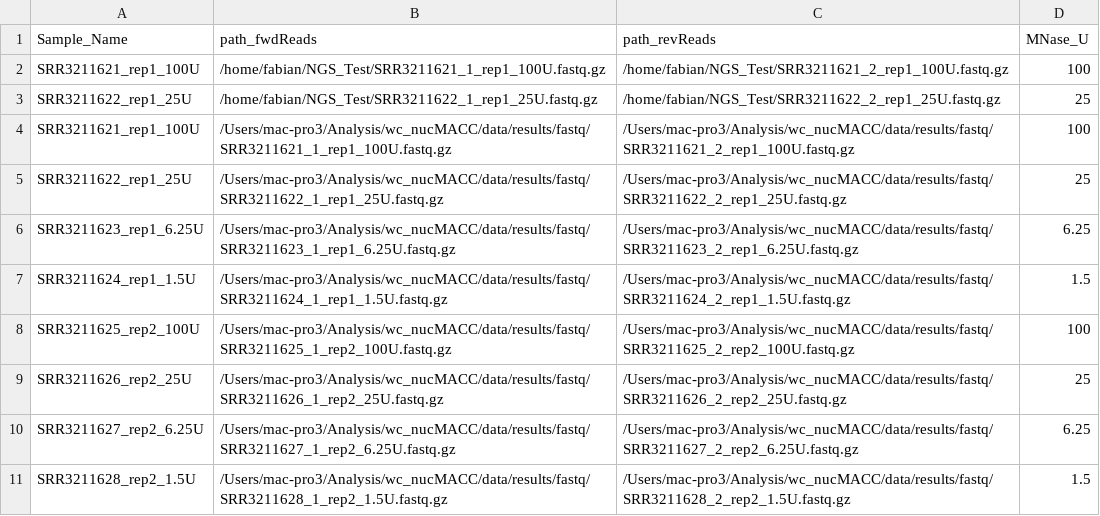
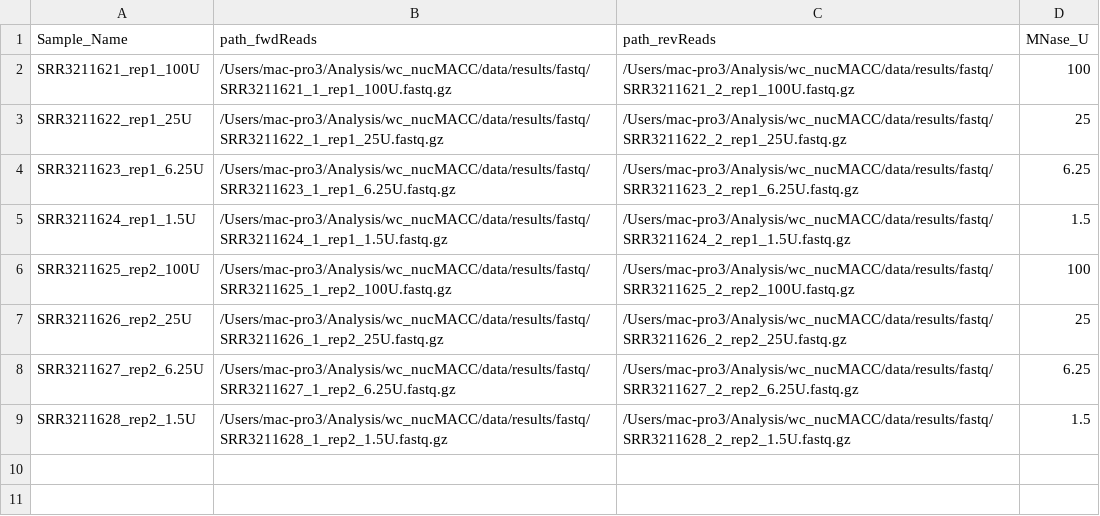
Before and after one commit to uschwartz/nucMACC, a CSV file: wc_nucMACC/input.csv, drawn as a sheet.

Commit message:
Update input_template.csv and /wc_nucMACC/input.csv (previous test files were comitted)

```diff
--- a/wc_nucMACC/input.csv
+++ b/wc_nucMACC/input.csv
@@ -1,4 +1,2 @@
 Sample_Name,path_fwdReads,path_revReads,MNase_U
-SRR3211621_rep1_100U,/home/fabian/NGS_Test/SRR3211621_1_rep1_100U.fastq.gz,/home/fabian/NGS_Test/SRR3211621_2_rep1_100U.fastq.gz,100
-SRR3211622_rep1_25U,/home/fabian/NGS_Test/SRR3211622_1_rep1_25U.fastq.gz,/home/fabian/NGS_Test/SRR3211622_2_rep1_25U.fastq.gz,25
 SRR3211621_rep1_100U,/Users/mac-pro3/Analysis/wc_nucMACC/data/results/fastq/SRR3211621_1_rep1_100U.fastq.gz,/Users/mac-pro3/Analysis/wc_nucMACC/data/results/fastq/SRR3211621_2_rep1_100U.fastq.gz,100
```
Also changed, not shown: 1 other file.
